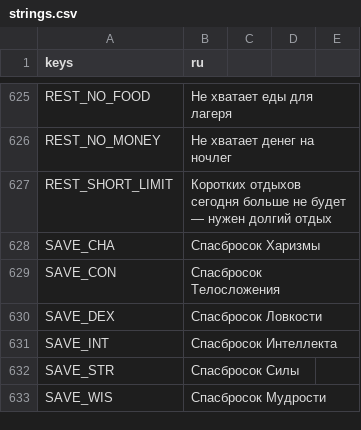
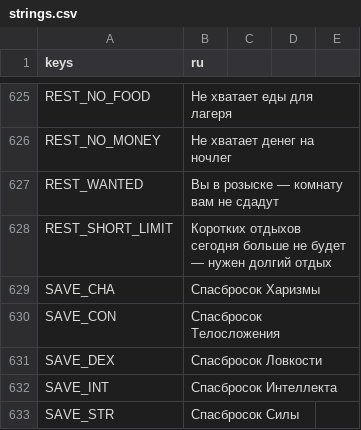
Before and after one commit to rapotekhin/dnd_llm, a CSV file: game/localization/strings.csv, drawn as a sheet; only a part is shown, gaps mark what is left out; the shorter side is filled out with more unchanged rows.

Commit message:
feat: crime in sequence — a wait broken by the patrol, the room defends the attacked NPC, the arrest told by the engine's outcome, no bed or services for the wanted (v0.7.22.18)
Коммит сделан с помощью ИИ-агента

```diff
--- a/game/localization/strings.csv
+++ b/game/localization/strings.csv
@@ -629,2 +629,3 @@ REST_NO_FOOD,Не хватает еды для лагеря
 REST_NO_MONEY,Не хватает денег на ночлег
+REST_WANTED,Вы в розыске — комнату вам не сдадут
 REST_SHORT_LIMIT,Коротких отдыхов сегодня больше не будет — нужен долгий отдых
```
Also changed, not shown: 23 other files.
